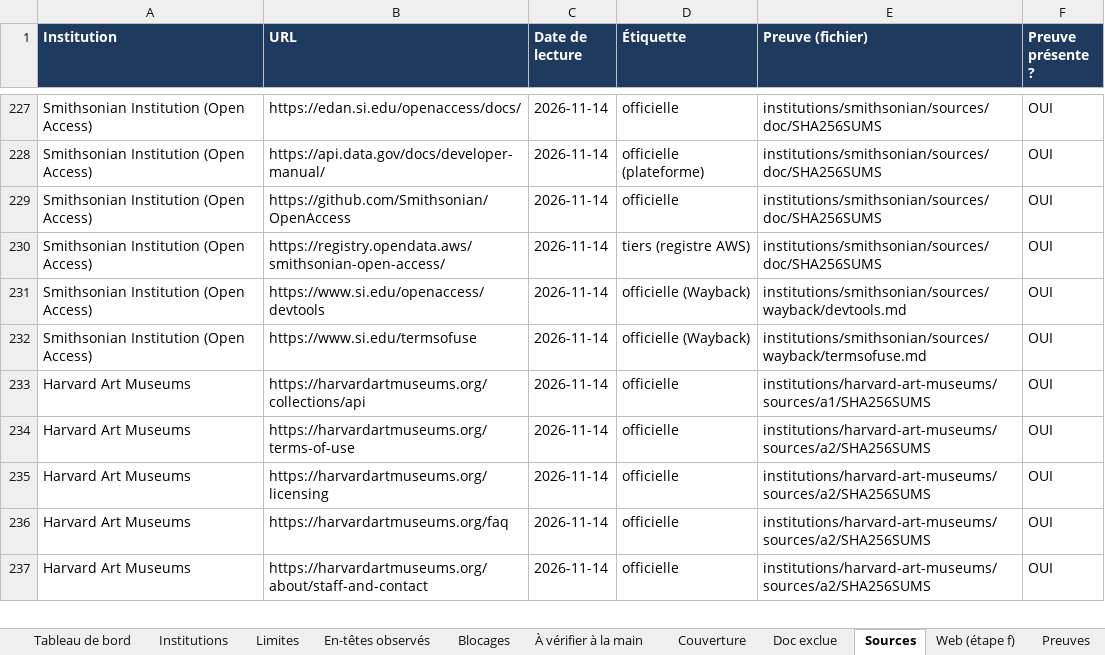
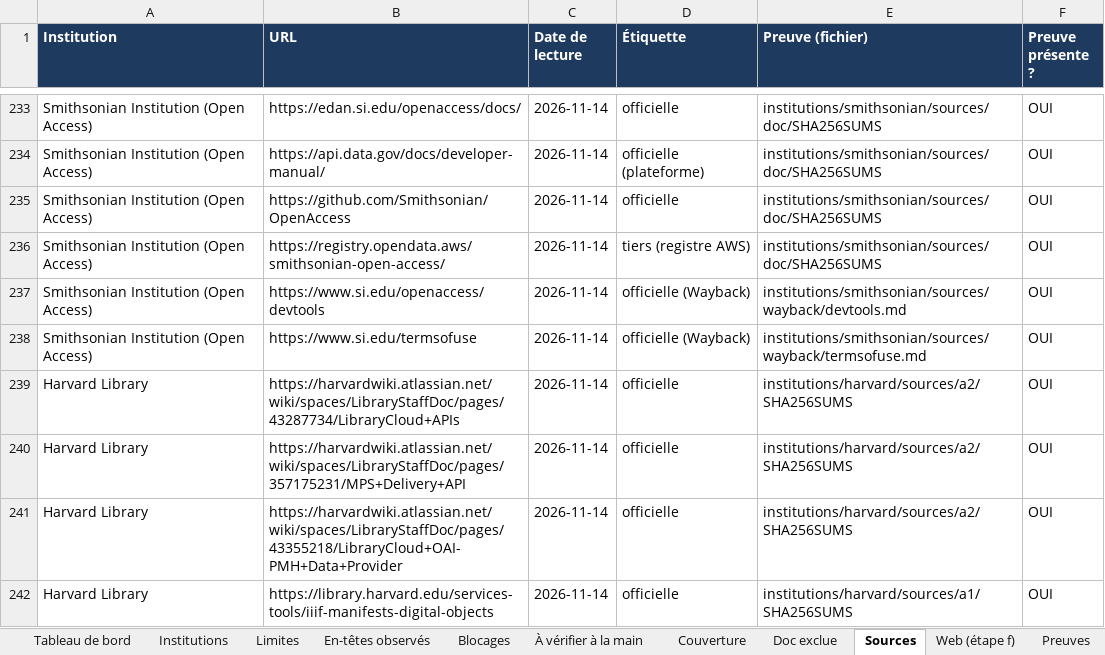
Before and after one commit to maribakulj/Veille-API-IIIF, an Excel workbook: BENCHMARK.xlsx, sheet Sources, drawn as a sheet; only a part is shown, gaps mark what is left out; the shorter side is filled out with more unchanged rows; values as stored, in another font and other column widths than the file's, no borders; the diff covers the shown part only; the diff names each change by its address in the sheet, - before the commit and + after, or states it on an @@ line.

```diff
--- a/BENCHMARK.xlsx (sheet Sources)
+++ b/BENCHMARK.xlsx (sheet Sources)
+row 239: Harvard Library | https://harvardwiki.atlassian.net/wiki/spaces/LibraryStaffDoc/pages/43287734/LibraryCloud+APIs | 2026-11-14 | officielle | institutions/harvard/sources/a2/SHA256SUMS | OUI
+row 240: Harvard Library | https://harvardwiki.atlassian.net/wiki/spaces/LibraryStaffDoc/pages/357175231/MPS+Delivery+API | 2026-11-14 | officielle | institutions/harvard/sources/a2/SHA256SUMS | OUI
+row 241: Harvard Library | https://harvardwiki.atlassian.net/wiki/spaces/LibraryStaffDoc/pages/43355218/LibraryCloud+OAI-PMH+Data+Provider | 2026-11-14 | officielle | institutions/harvard/sources/a2/SHA256SUMS | OUI
+row 242: Harvard Library | https://library.harvard.edu/services-tools/iiif-manifests-digital-objects | 2026-11-14 | officielle | institutions/harvard/sources/a1/SHA256SUMS | OUI
```
Also changed, not shown: 16 added rows elsewhere in this sheet, sheet Preuves, sheet Limites, sheet Web (étape f), sheet À vérifier à la main, sheet Institutions, sheet Blocages, 4 more sheets, charts or pictures.
